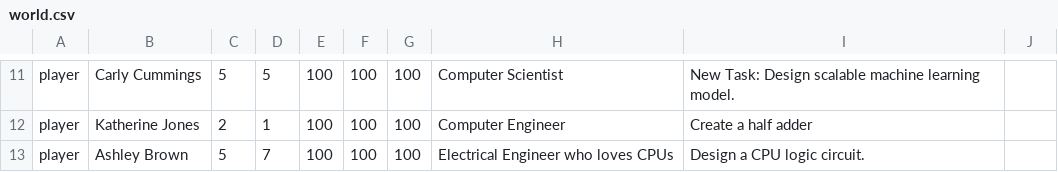
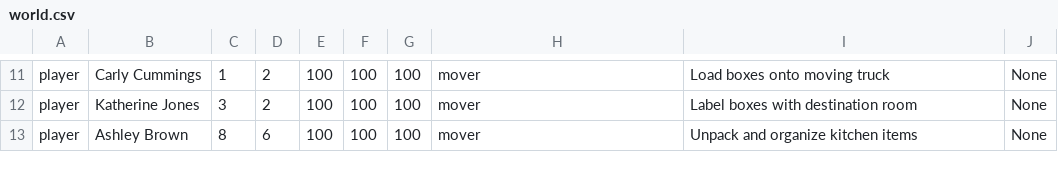
Before and after one commit to mtshomskyieee/agenticCity, a CSV file: world.csv, drawn as a sheet; only a part is shown, gaps mark what is left out; the diff covers the shown part only; the diff names each change by its address in the sheet, - before the commit and + after, or states it on an @@ line.

Commit message:
Add pickup and drop, Gen img for tiles

```diff
--- a/world.csv
+++ b/world.csv
-C11: 5
+C11: 1
-D11: 5
+D11: 2
-H11: Computer Scientist
+H11: mover
-I11: New Task: Design scalable machine learning model.
+I11: Load boxes onto moving truck
-J11:J13: (empty)
+J11:J13: None
-C12: 2
+C12: 3
-D12: 1
+D12: 2
-H12: Computer Engineer
+H12: mover
-I12: Create a half adder
+I12: Label boxes with destination room
-C13: 5
+C13: 8
-D13: 7
+D13: 6
-H13: Electrical Engineer who loves CPUs
+H13: mover
-I13: Design a CPU logic circuit.
+I13: Unpack and organize kitchen items
```
Also changed, not shown: 4 added rows, 4 removed rows and 24 edited cells elsewhere in this file.
